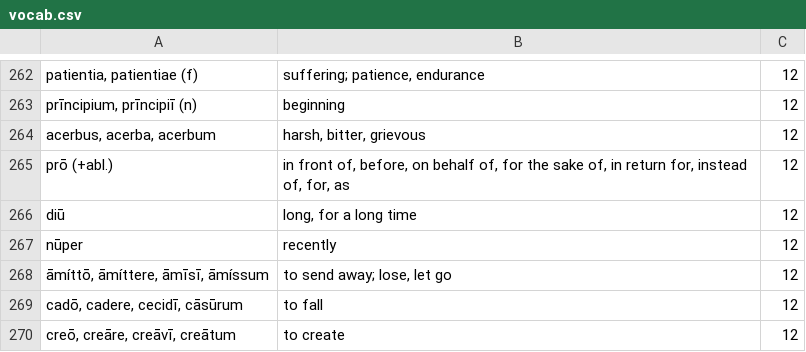
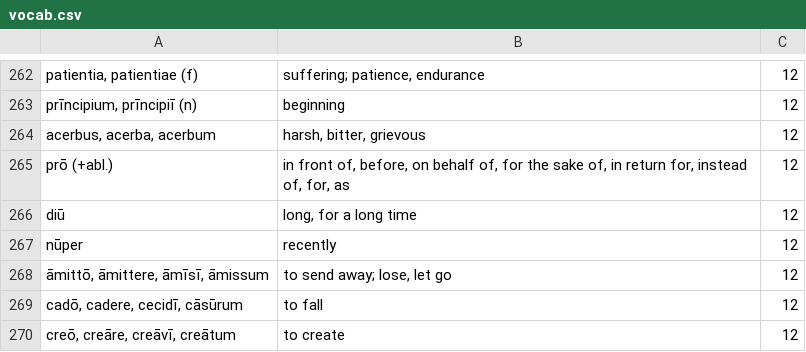
Before and after one commit to eccomaggio/python, a CSV file: latin/create_lookups/vocab.csv, drawn as a sheet; only a part is shown, gaps mark what is left out.

```diff
--- a/latin/create_lookups/vocab.csv
+++ b/latin/create_lookups/vocab.csv
@@ -267,3 +267,3 @@ diū	long, for a long time	12
 nūper	recently	12
-āmíttō, āmíttere, āmīsī, āmíssum	to send away; lose, let go	12
+āmittō, āmittere, āmīsī, āmissum	to send away; lose, let go	12
 cadō, cadere, cecidī, cāsūrum	to fall	12
```
Also changed, not shown: latin/create_lookups/adjectives.csv, latin/create_lookups/nouns.csv, 7 other files.
